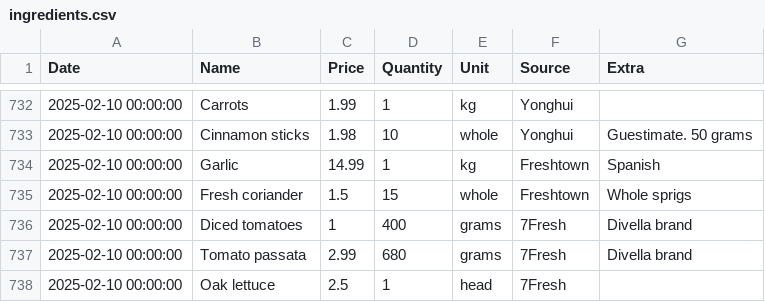
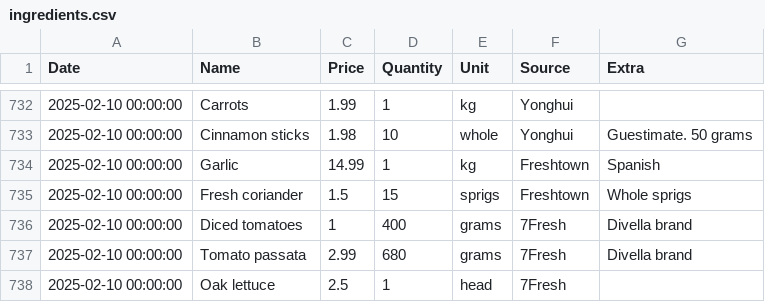
Before and after one commit to alexander-russell/recipes, a CSV file: ingredients.csv, drawn as a sheet; only a part is shown, gaps mark what is left out; the diff covers the shown part only.

```diff
--- a/ingredients.csv
+++ b/ingredients.csv
@@ -734,3 +734,3 @@ Date,Name,Price,Quantity,Unit,Source,Extra
 2025-02-10 00:00:00,Garlic,14.99,1,kg,Freshtown,Spanish
-2025-02-10 00:00:00,Fresh coriander,1.5,15,whole,Freshtown,Whole sprigs
+2025-02-10 00:00:00,Fresh coriander,1.5,15,sprigs,Freshtown,Whole sprigs
 2025-02-10 00:00:00,Diced tomatoes,1,400,grams,7Fresh,Divella brand
```
Also changed, not shown: 5 edited cells elsewhere in this file, data/displays.csv, 4 other files.
